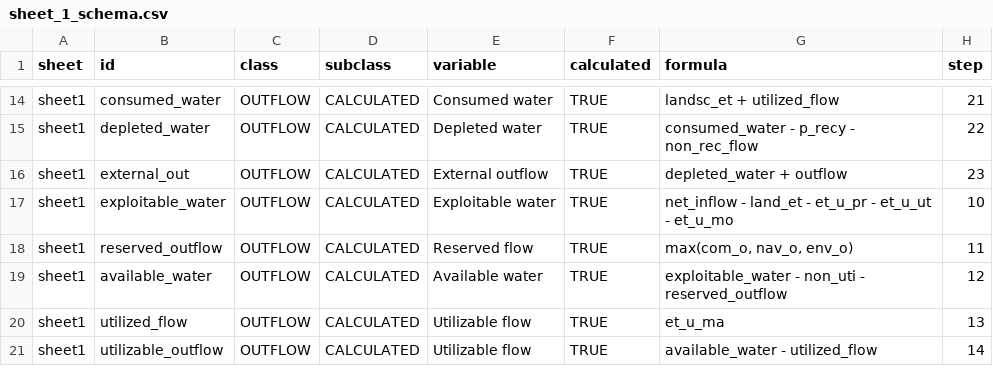
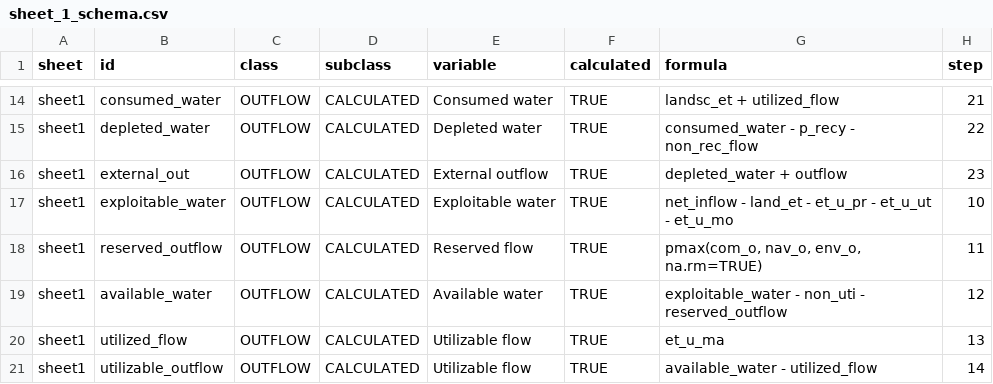
Before and after one commit to mbacou/WADashboard, a CSV file: data-raw/csv/sheet_1_schema.csv, drawn as a sheet; only a part is shown, gaps mark what is left out; the diff names each change by its address in the sheet, - before the commit and + after, or states it on an @@ line.

```diff
--- a/data-raw/csv/sheet_1_schema.csv
+++ b/data-raw/csv/sheet_1_schema.csv
-G18 (formula): max(com_o, nav_o, env_o)
+G18 (formula): pmax(com_o, nav_o, env_o, na.rm=TRUE)
```
Also changed, not shown: 22 other files.
